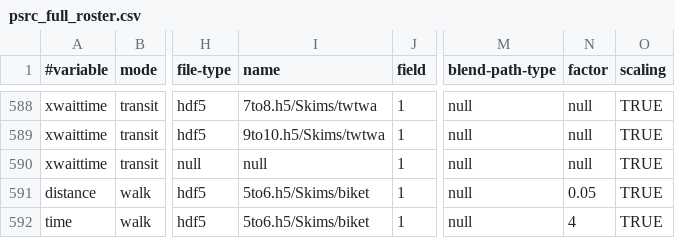
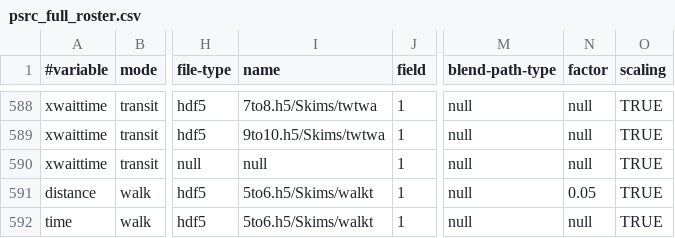
Before and after one commit to psrc/soundcast, a CSV file: inputs/psrc_full_roster.csv, drawn as a sheet; only a part is shown, gaps mark what is left out; the diff names each change by its address in the sheet, - before the commit and + after, or states it on an @@ line.

Commit message:
fixed another error in non-motorized factors

```diff
--- a/inputs/psrc_full_roster.csv
+++ b/inputs/psrc_full_roster.csv
-I591:I592 (name): 5to6.h5/Skims/biket
+I591:I592 (name): 5to6.h5/Skims/walkt
-N592 (factor): 4
+N592 (factor): null
```
